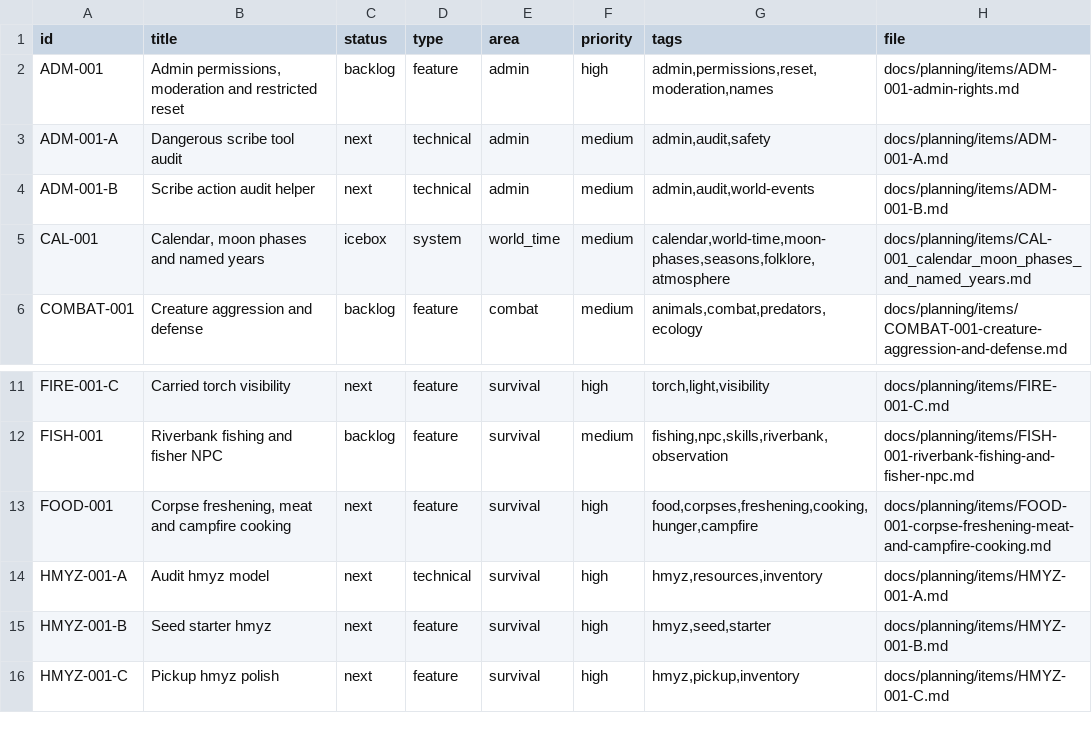
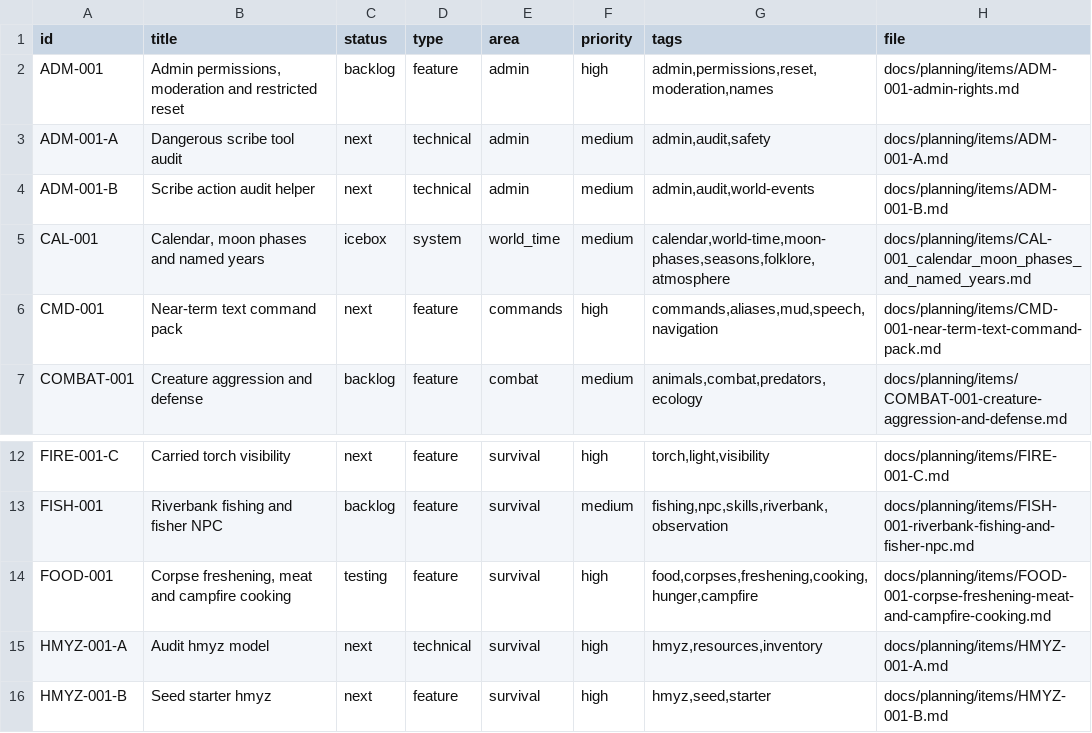
Before and after one commit to q587p/chornolis-marches, a CSV file: docs/planning/exports/issues.csv, drawn as a sheet; only a part is shown, gaps mark what is left out; the shorter side is filled out with more unchanged rows.

```diff
--- a/docs/planning/exports/issues.csv
+++ b/docs/planning/exports/issues.csv
@@ -5,2 +5,3 @@ ADM-001-B,Scribe action audit helper,next,technical,admin,medium,"admin,audit,wo
 CAL-001,"Calendar, moon phases and named years",icebox,system,world_time,medium,"calendar,world-time,moon-phases,seasons,folklore,atmosphere",docs/planning/items/CAL-001_calendar_moon_phases_and_named_years.md
+CMD-001,Near-term text command pack,next,feature,commands,high,"commands,aliases,mud,speech,navigation",docs/planning/items/CMD-001-near-term-text-command-pack.md
 COMBAT-001,Creature aggression and defense,backlog,feature,combat,medium,"animals,combat,predators,ecology",docs/planning/items/COMBAT-001-creature-aggression-and-defense.md
@@ -12,3 +13,3 @@ FIRE-001-C,Carried torch visibility,next,feature,survival,high,"torch,light,visi
 FISH-001,Riverbank fishing and fisher NPC,backlog,feature,survival,medium,"fishing,npc,skills,riverbank,observation",docs/planning/items/FISH-001-riverbank-fishing-and-fisher-npc.md
-FOOD-001,"Corpse freshening, meat and campfire cooking",next,feature,survival,high,"food,corpses,freshening,cooking,hunger,campfire",docs/planning/items/FOOD-001-corpse-freshening-meat-and-campfire-cooking.md
+FOOD-001,"Corpse freshening, meat and campfire cooking",testing,feature,survival,high,"food,corpses,freshening,cooking,hunger,campfire",docs/planning/items/FOOD-001-corpse-freshening-meat-and-campfire-cooking.md
 HMYZ-001-A,Audit hmyz model,next,technical,survival,high,"hmyz,resources,inventory",docs/planning/items/HMYZ-001-A.md
```
Also changed, not shown: 29 other files.
